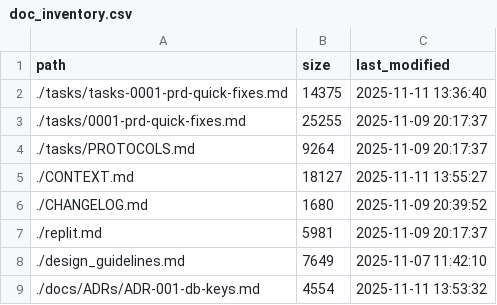
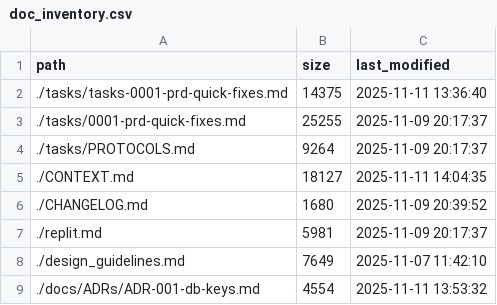
Before and after one commit to Skytimbo/myinventory-ai, a CSV file: .context_audit/doc_inventory.csv, drawn as a sheet.

Commit message:
docs: finalize CONTEXT.md v1 provenance and repo map
- Update source_commit to 683dd31 (latest commit with Context Guard)
- Generate detailed repo map in .context_audit/tree.txt
- Refresh all context audit snapshots
- Update SHA256 verification hash

Note: SHA256 verification has chicken-and-egg issue to be fixed in follow-up.
The verification script needs to compute hash with placeholder value.

```diff
--- a/.context_audit/doc_inventory.csv
+++ b/.context_audit/doc_inventory.csv
@@ -4,3 +4,3 @@ path,size,last_modified
 ./tasks/PROTOCOLS.md,9264,2025-11-09 20:17:37
-./CONTEXT.md,18127,2025-11-11 13:55:27
+./CONTEXT.md,18127,2025-11-11 14:04:35
 ./CHANGELOG.md,1680,2025-11-09 20:39:52
```
Also changed, not shown: 2 other files.
